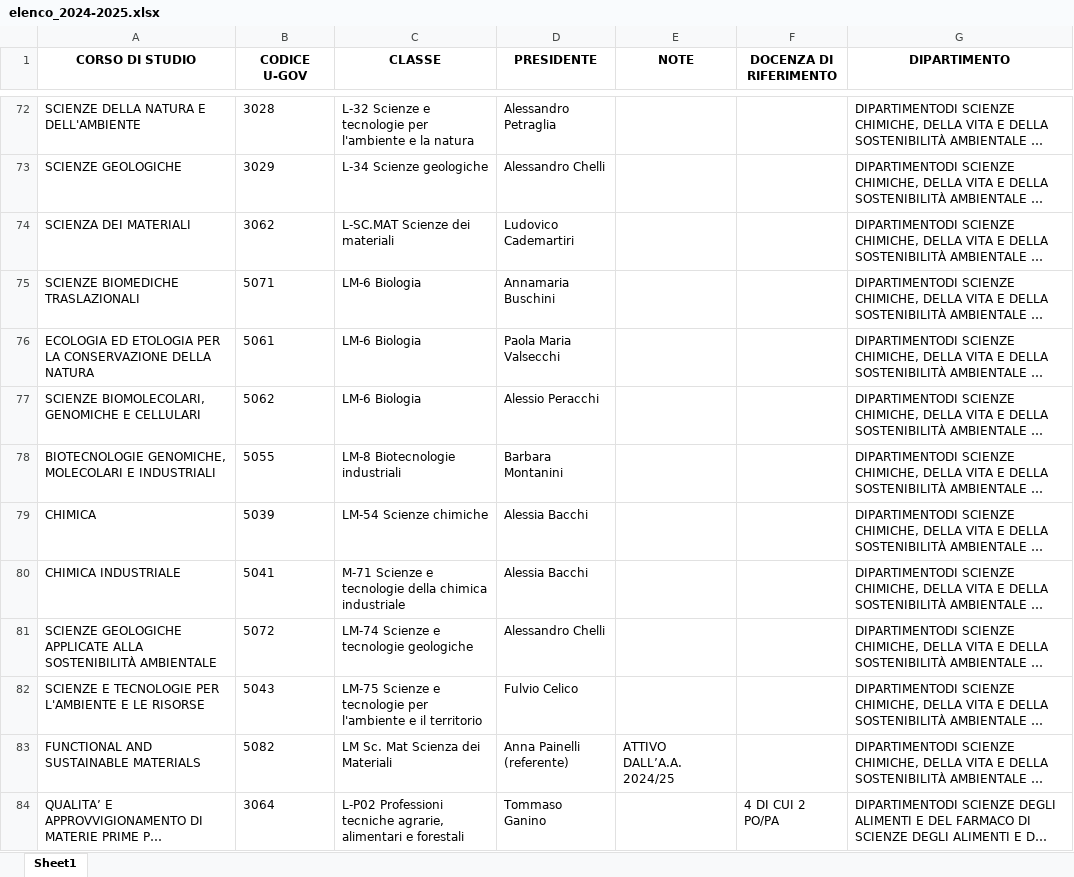
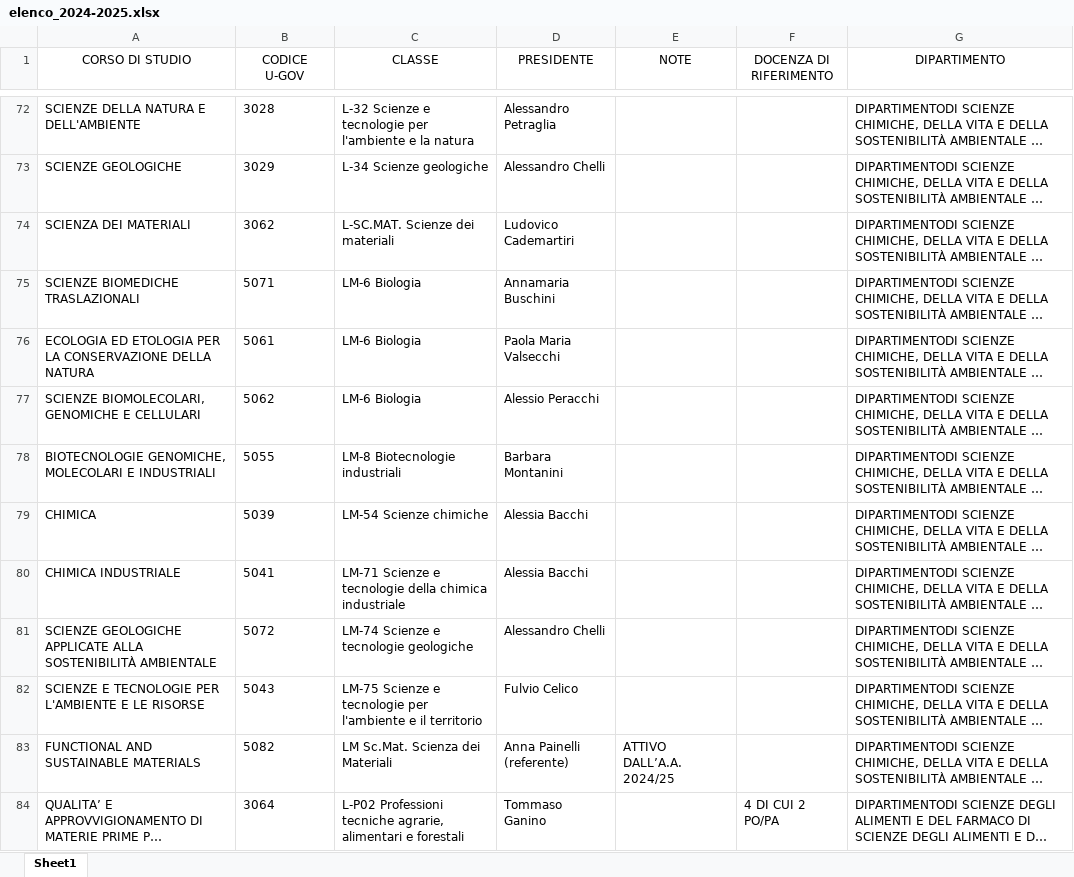
Before and after one commit to merendamattia/ottimizzazione-garanti-accademici, an Excel workbook: src/dataset/originali/elenco_2024-2025.xlsx, sheet Sheet1, drawn as a sheet; only a part is shown, gaps mark what is left out; long unchanged cells end in …; values as stored, in another font and other column widths than the file's, no borders; the diff names each change by its address in the sheet, - before the commit and + after, or states it on an @@ line.

```diff
--- a/src/dataset/originali/elenco_2024-2025.xlsx (sheet Sheet1)
+++ b/src/dataset/originali/elenco_2024-2025.xlsx (sheet Sheet1)
-A1:G1 bold: on
+A1:G1 bold: off
-C74 (CLASSE): L-SC.MAT Scienze dei materiali
+C74 (CLASSE): L-SC.MAT. Scienze dei materiali
-C80 (CLASSE): M-71 Scienze e…
+C80 (CLASSE): LM-71 Scienze e…
-C83 (CLASSE): LM Sc. Mat Scienza dei Materiali
+C83 (CLASSE): LM Sc.Mat. Scienza dei Materiali
```
Also changed, not shown: src/dataset/allegato-d-sanitized.xlsx, src/dataset/coperture.xlsx, 33 other files.
